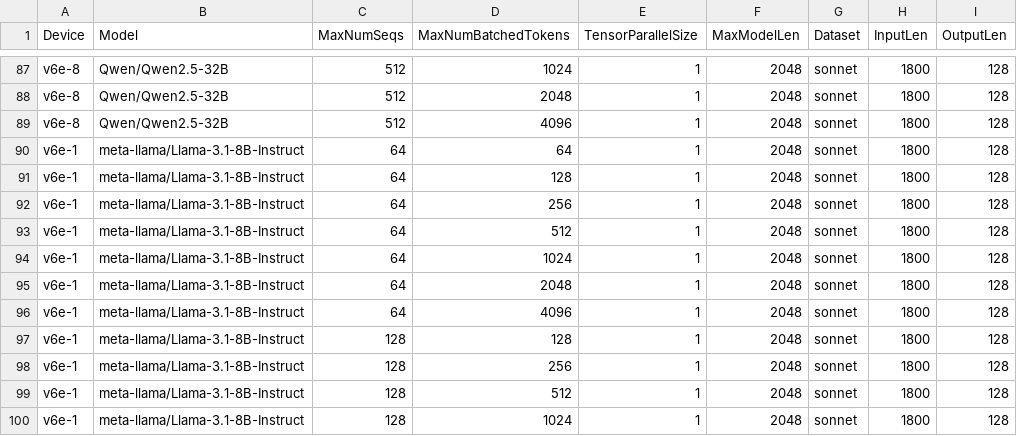
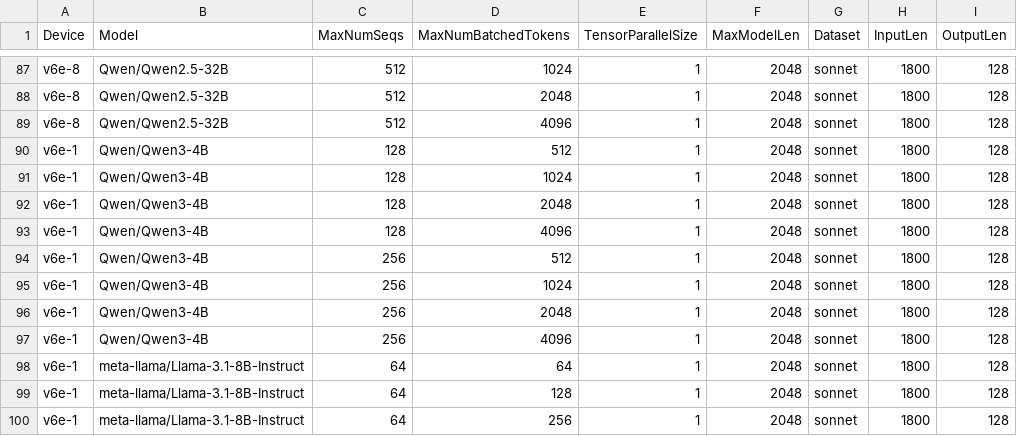
Before and after one commit to xiyuxie/bm-infra, a CSV file: cases/autotune_jax.csv, drawn as a sheet; only a part is shown, gaps mark what is left out; the shorter side is filled out with more unchanged rows.

Commit message:
Add Qwen3 4b to all.
Signed-off-by: Qiliang Cui <derrhein@gmail.com>

```diff
--- a/cases/autotune_jax.csv
+++ b/cases/autotune_jax.csv
@@ -89,2 +89,10 @@ v6e-8,Qwen/Qwen2.5-32B,512,2048,1,2048,sonnet,1800,128
 v6e-8,Qwen/Qwen2.5-32B,512,4096,1,2048,sonnet,1800,128
+v6e-1,Qwen/Qwen3-4B,128,512,1,2048,sonnet,1800,128
+v6e-1,Qwen/Qwen3-4B,128,1024,1,2048,sonnet,1800,128
+v6e-1,Qwen/Qwen3-4B,128,2048,1,2048,sonnet,1800,128
+v6e-1,Qwen/Qwen3-4B,128,4096,1,2048,sonnet,1800,128
+v6e-1,Qwen/Qwen3-4B,256,512,1,2048,sonnet,1800,128
+v6e-1,Qwen/Qwen3-4B,256,1024,1,2048,sonnet,1800,128
+v6e-1,Qwen/Qwen3-4B,256,2048,1,2048,sonnet,1800,128
+v6e-1,Qwen/Qwen3-4B,256,4096,1,2048,sonnet,1800,128
 v6e-1,meta-llama/Llama-3.1-8B-Instruct,64,64,1,2048,sonnet,1800,128
```
Also changed, not shown: cases/autotune.csv, cases/autotune_torchax.csv, 5 other files.
